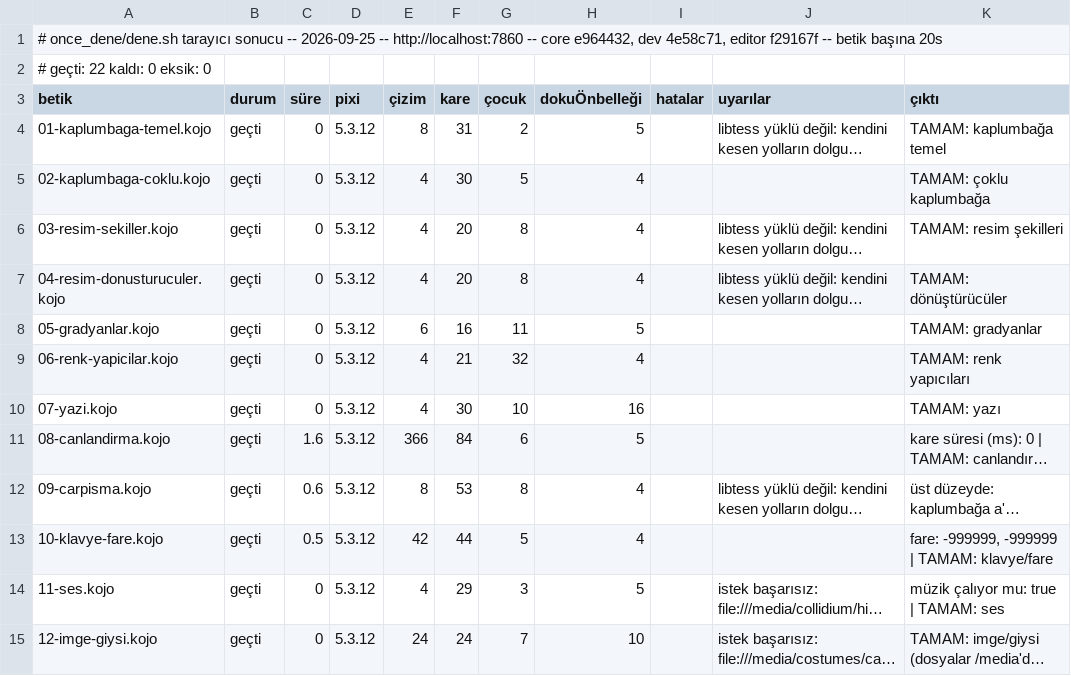
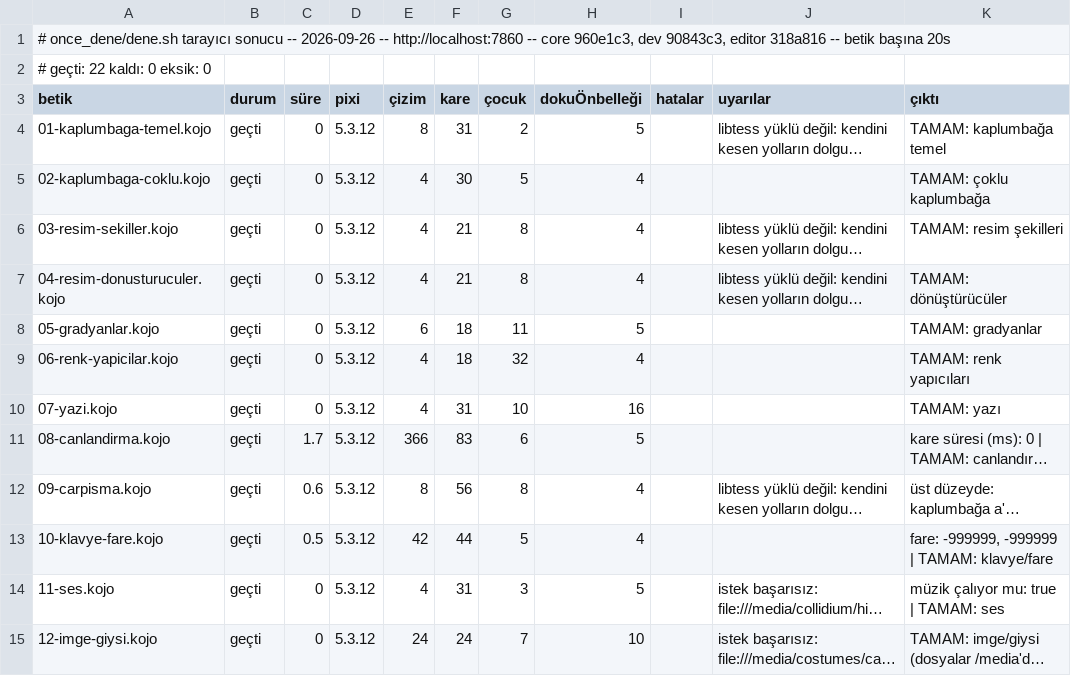
Before and after one commit to bulent2k2/koco-deploy, a TSV file: once_dene/sonuclar/calisma.tsv, drawn as a sheet; only a part is shown; long unchanged cells end in …; the diff covers the shown part only; the diff names each change by its address in the sheet, - before the commit and + after, or states it on an @@ line.

Commit message:
once_dene: v80 kapı kaydı (22/22 + 22/22)
Koşum yerel konteynere karşı (http://localhost:7860, -m 4096m --cpus 2),
yayımlanan imajın aynısı: core 960e1c3, dev 90843c3, editor 318a816.

Bu turda taşınanlar: isabet alanı sprite'ı görüyor, yani imge ve yazı resmi
tıklanabiliyor (kojojs-dev#171 -> kojojs-core#46); resultframe'in `allow`
özniteliği ref'te konuyor, çünkü React 15 onu düşürüyordu (kojojs-editor#49);
açılışta koşan paylaşılan betik de beginCompilation'dan geçiyor.

`allow` düzeltmesi ayrıca ölçüldü, çünkü kapı gerçek editör sayfasını değil
kendi sahne.html'ini kullanıyor. Yerelde ve canlıda aynı: "Çalıştır"dan sonra
çerçeve frame-code oluyor, allow="autoplay; fullscreen" ve sandbox üç
belirteçli geliyor. İzin 1. koşumda false, 2. koşumda TRUE -- kodun yorumunda
yazdığı davranışın aynısı ("izin yalnız bir sonraki gezinmede geçerli").

NOT (kullanıcıya etkisi): sayfa yüklendikten sonraki İLK çalıştırmada ses
çıkmıyor, ikinciden sonra çıkıyor. Düzeltme bunu tasarımı gereği böyle
bırakıyor; kodda gerekçesi var ama kullanıcıya etkisi bir yere yazılı değil.

```diff
--- a/once_dene/sonuclar/calisma.tsv
+++ b/once_dene/sonuclar/calisma.tsv
-A1 (betik): …sonucu -- 2026-09-25 -- http://localhost:7860 -- core e964432, dev 4e58c71, editor f29167f -- betik…
+A1 (betik): …sonucu -- 2026-09-26 -- http://localhost:7860 -- core 960e1c3, dev 90843c3, editor 318a816 -- betik…
-F6:F7 (kare): 20
+F6:F7 (kare): 21
-F8 (kare): 16
+F8 (kare): 18
-F9 (kare): 21
+F9 (kare): 18
-F10 (kare): 30
+F10 (kare): 31
-C11 (süre): 1.6
+C11 (süre): 1.7
-F11 (kare): 84
+F11 (kare): 83
-F12 (kare): 53
+F12 (kare): 56
-F14 (kare): 29
+F14 (kare): 31
```
Also changed, not shown: 12 edited cells elsewhere in this file, once_dene/sonuclar/derleme.tsv.
